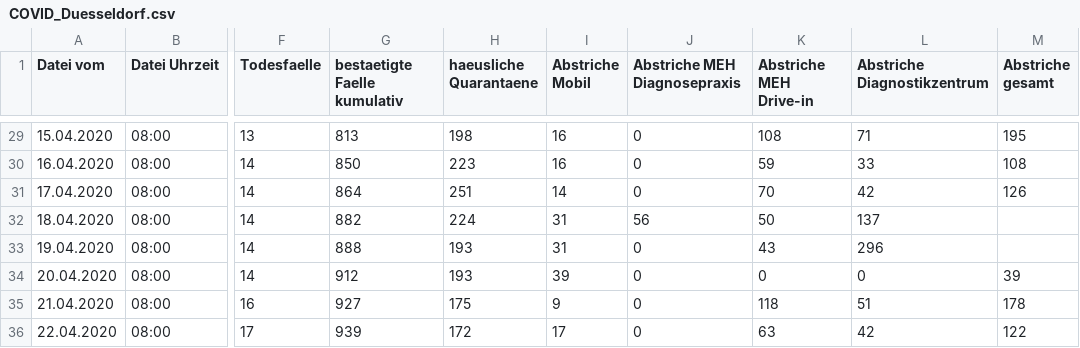
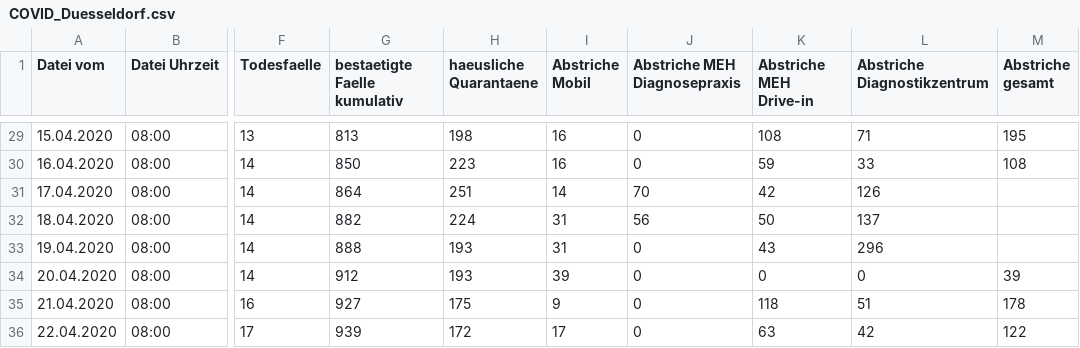
Before and after one commit to opendataddorf/od-resources, a CSV file: COVID_Duesseldorf.csv, drawn as a sheet; only a part is shown, gaps mark what is left out; the diff names each change by its address in the sheet, - before the commit and + after, or states it on an @@ line.

Commit message:
Stand 14.05.2020; 8:00

```diff
--- a/COVID_Duesseldorf.csv
+++ b/COVID_Duesseldorf.csv
-J31 (Abstriche MEH Diagnosepraxis): 0
+J31 (Abstriche MEH Diagnosepraxis): 70
-K31 (Abstriche MEH Drive-in): 70
+K31 (Abstriche MEH Drive-in): 42
-L31 (Abstriche Diagnostikzentrum): 42
+L31 (Abstriche Diagnostikzentrum): 126
-M31 (Abstriche gesamt): 126
+M31 (Abstriche gesamt): (empty)
```
